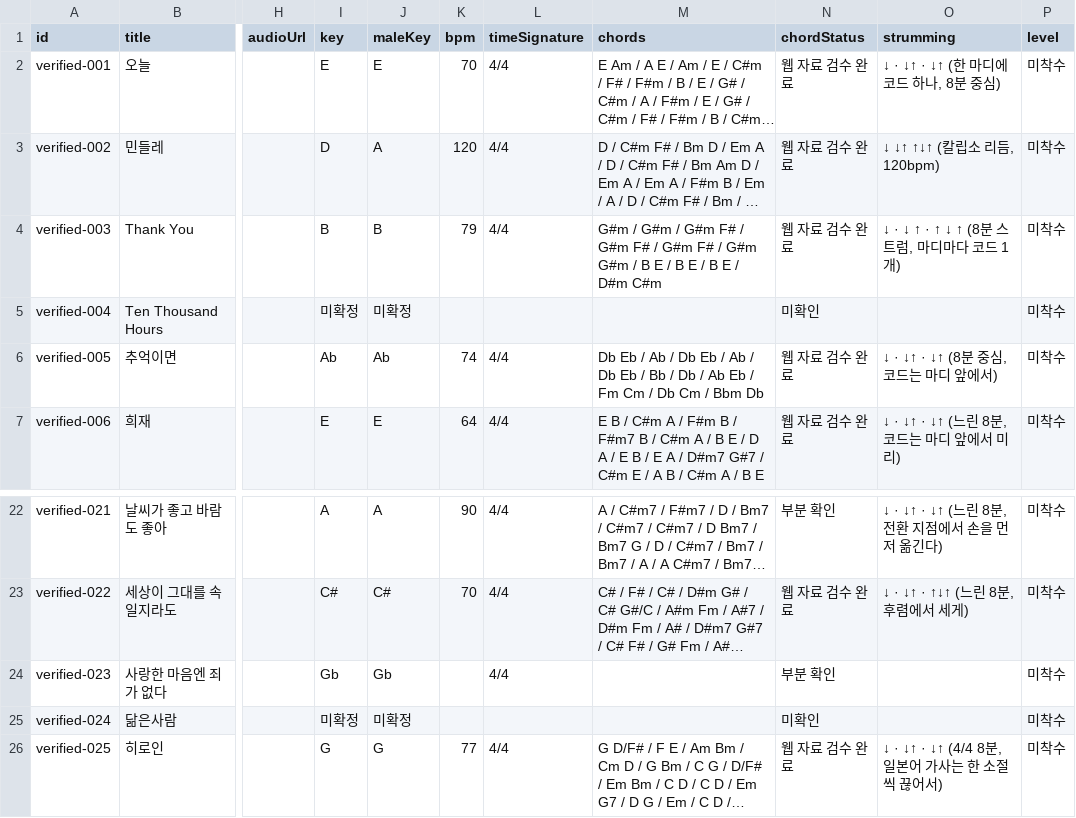
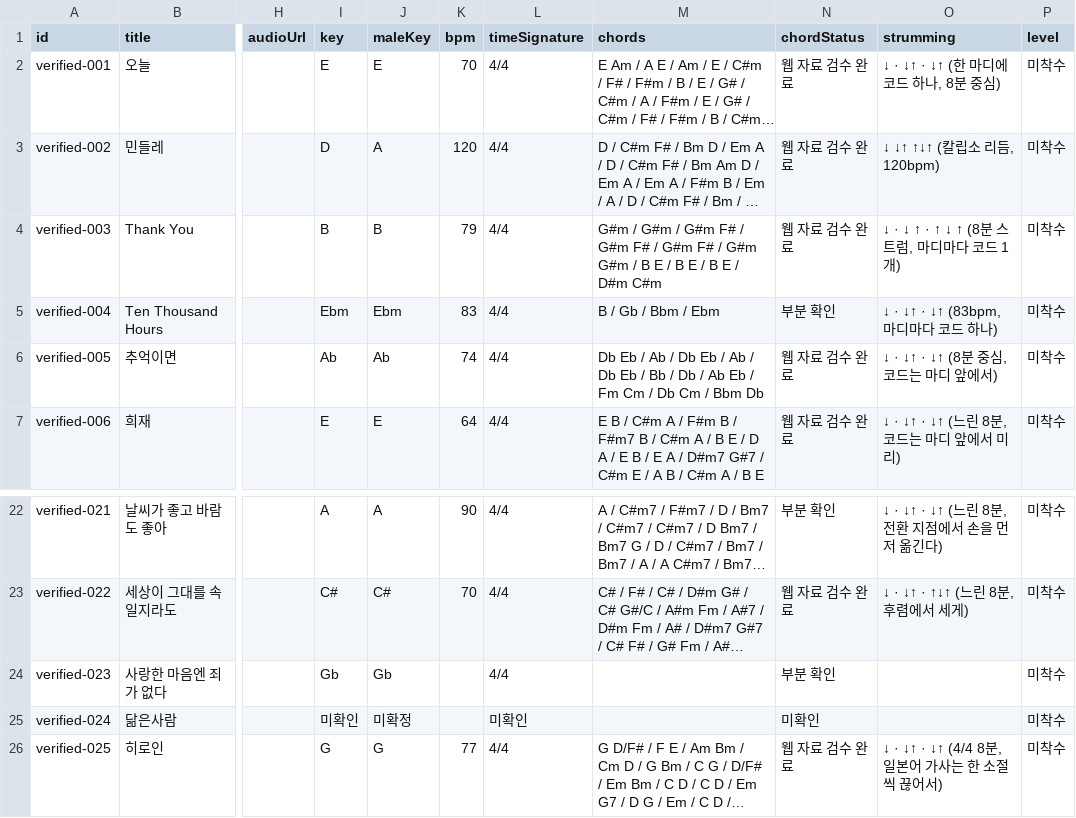
Before and after one commit to xorrus464-stack/strum-busking-test, a CSV file: data/songs.verified.csv, drawn as a sheet; only a part is shown, gaps mark what is left out; long unchanged cells end in …; the diff names each change by its address in the sheet, - before the commit and + after, or states it on an @@ line.

```diff
--- a/data/songs.verified.csv
+++ b/data/songs.verified.csv
-I5 (key): 미확정
+I5 (key): Ebm
-J5 (maleKey): 미확정
+J5 (maleKey): Ebm
-K5 (bpm): (empty)
+K5 (bpm): 83
-L5 (timeSignature): (empty)
+L5 (timeSignature): 4/4
-M5 (chords): (empty)
+M5 (chords): B / Gb / Bbm / Ebm
-N5 (chordStatus): 미확인
+N5 (chordStatus): 부분 확인
-O5 (strumming): (empty)
+O5 (strumming): ↓ · ↓↑ · ↓↑ (83bpm, 마디마다 코드 하나)
-I25 (key): 미확정
+I25 (key): 미확인
-L25 (timeSignature): (empty)
+L25 (timeSignature): 미확인
```
Also changed, not shown: data/chart-coverage.csv, data/songs.all.csv, 25 other files.
